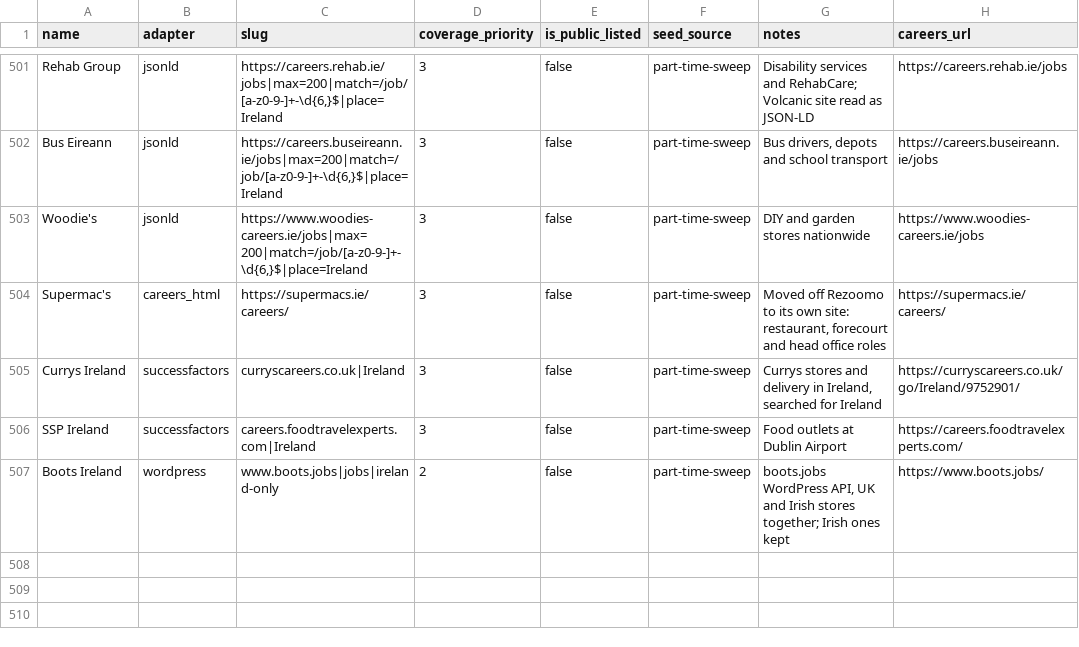
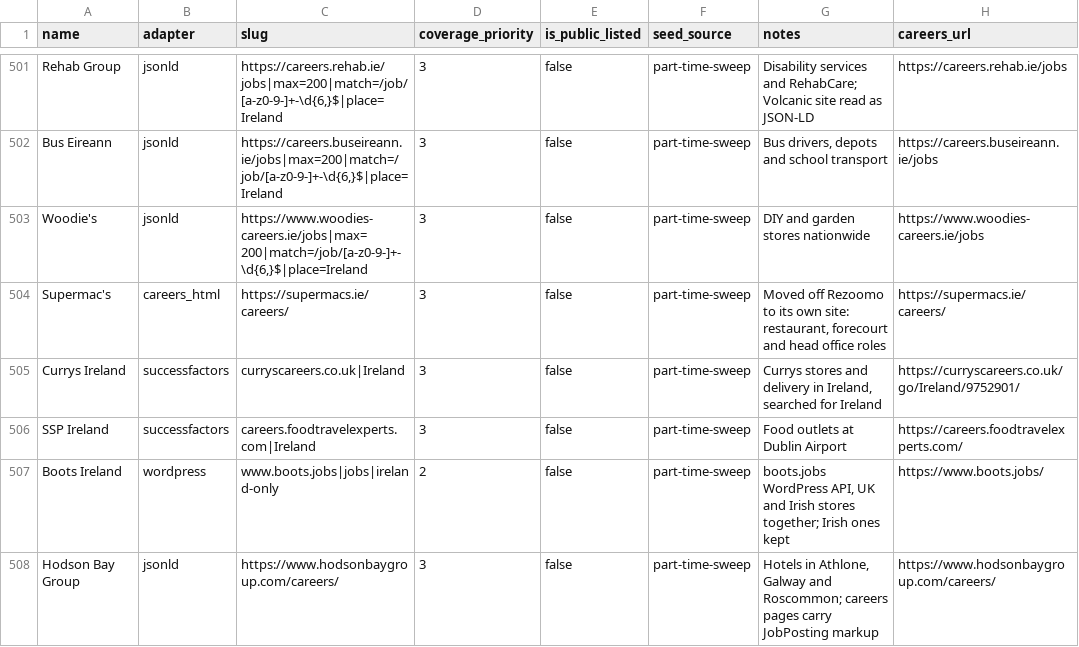
Before and after one commit to ag2502/Job-Finder-for-Ireland, a CSV file: data/seed_companies.csv, drawn as a sheet; only a part is shown, gaps mark what is left out; the diff names each change by its address in the sheet, - before the commit and + after, or states it on an @@ line.

Commit message:
2026-10-09 23:36 - Read Hodson Bay Group's hotels, and titles escaped twice
Hodson Bay Group's careers pages carry JobPosting markup for its hotels
in Athlone, Galway and Roscommon: 28 open roles, 3 part-time. Its titles
are escaped twice, so 'Food & Beverage Supervisor' would have shown as
'Food &amp;#038; Beverage Supervisor'. The JSON-LD reader now undoes
entity escaping until the title stops changing, which leaves a single
'R&D Engineer' alone.

```diff
--- a/data/seed_companies.csv
+++ b/data/seed_companies.csv
+row 508: Hodson Bay Group | jsonld | https://www.hodsonbaygroup.com/careers/ | 3 | false | part-time-sweep | Hotels in Athlone, Galway and Roscommon; careers pages carry JobPosting markup | https://www.hodsonbaygroup.com/careers/
```
Also changed, not shown: 2 other files.
